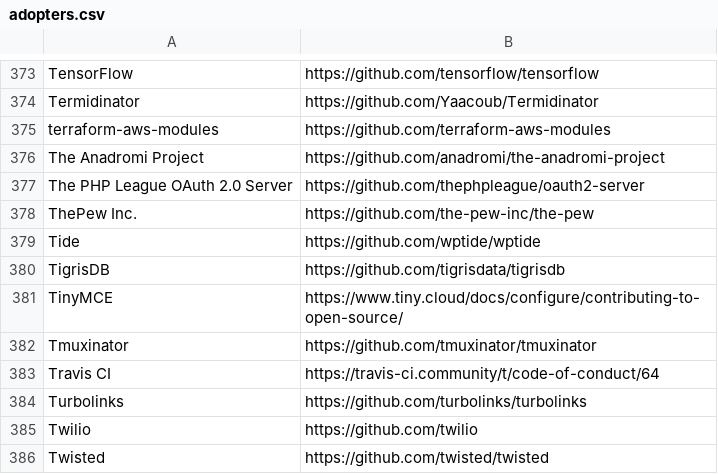
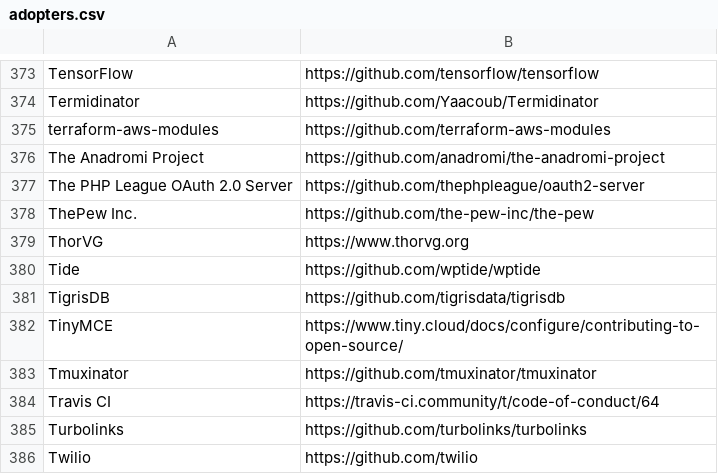
Before and after one commit to EthicalSource/contributor_covenant, a CSV file: static/adopters.csv, drawn as a sheet; only a part is shown, gaps mark what is left out; the shorter side is filled out with more unchanged rows; the diff names each change by its address in the sheet, - before the commit and + after, or states it on an @@ line.

Commit message:
Added ThorVG to adopters.csv

```diff
--- a/static/adopters.csv
+++ b/static/adopters.csv
+row 379: ThorVG | https://www.thorvg.org
```
